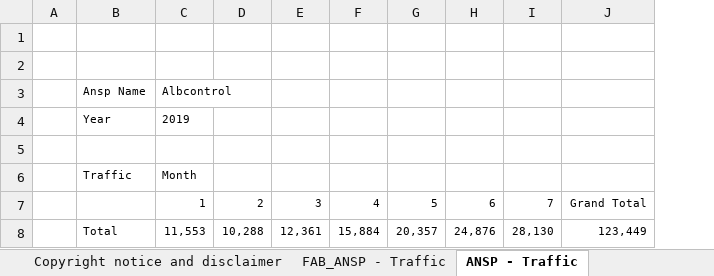
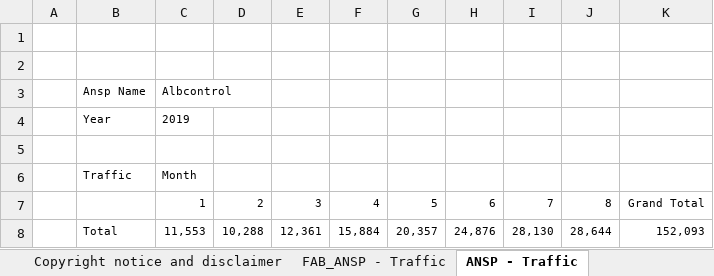
Before and after one commit to euctrl-pru/portal, an Excel workbook: static/download/xls/ACE_Monthly_Operational_Data.xlsx, sheet ANSP - Traffic, drawn as a sheet; values as stored, in another font and other column widths than the file's, no borders; addresses are those after the commit; the diff names each change by its address in the sheet, - before the commit and + after, or states it on an @@ line.

```diff
--- a/static/download/xls/ACE_Monthly_Operational_Data.xlsx (sheet ANSP - Traffic)
+++ b/static/download/xls/ACE_Monthly_Operational_Data.xlsx (sheet ANSP - Traffic)
+column J, rows 7-8: 8 | 28,644
-K8: 123,449
+K8: 152,093
```
Also changed, not shown: sheet ANSP - Airport Movement, sheet FAB_ANSP - Traffic, sheet ANSP - Flight Hours, sheet ANSP - Traffic by unit, sheet ANSP - en-route delays > 15 min, sheet ANSP - total delays> 15min, 4 more sheets, 6 other files.
